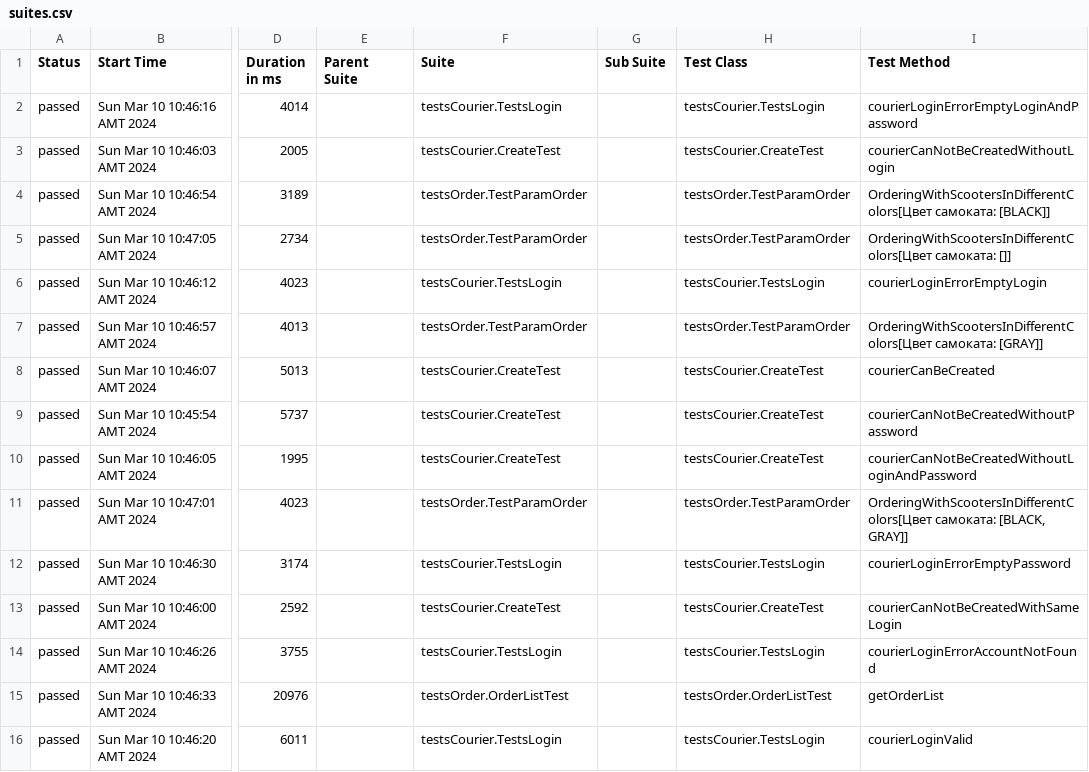
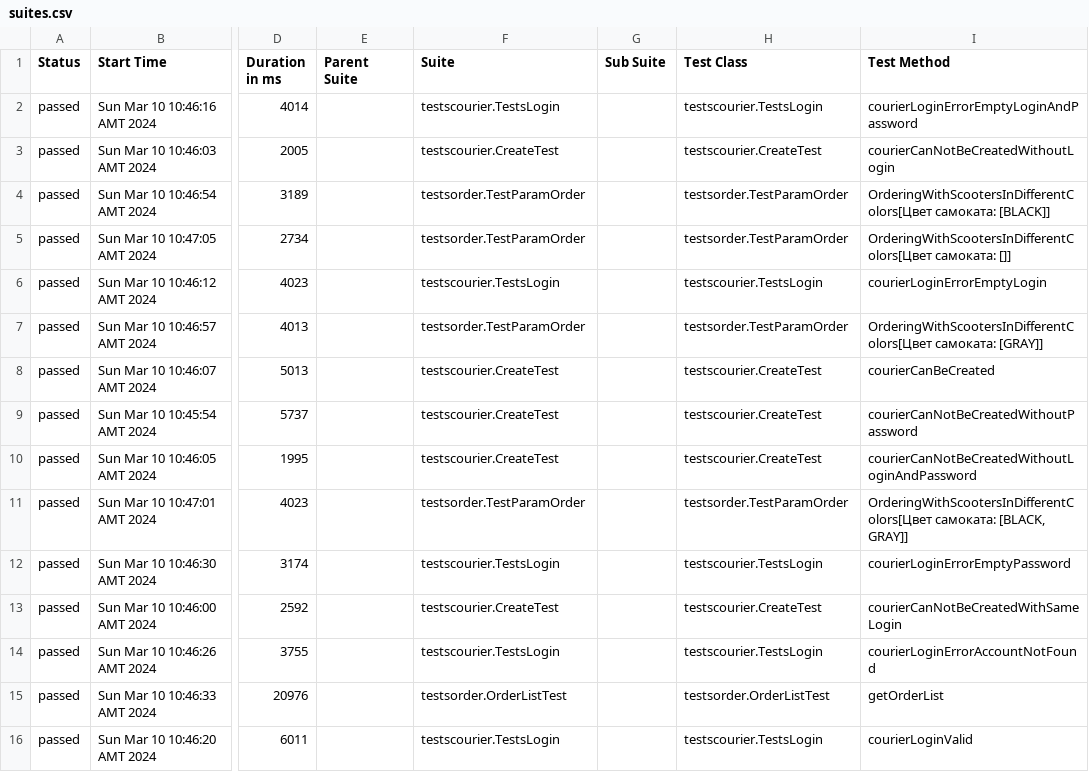
Before and after one commit to VickyyySch/Sprint_7, a CSV file: allure-report/data/suites.csv, drawn as a sheet; only a part is shown, gaps mark what is left out; the diff names each change by its address in the sheet, - before the commit and + after, or states it on an @@ line.

```diff
--- a/allure-report/data/suites.csv
+++ b/allure-report/data/suites.csv
-F2 (Suite): testsCourier.TestsLogin
+F2 (Suite): testscourier.TestsLogin
-H2 (Test Class): testsCourier.TestsLogin
+H2 (Test Class): testscourier.TestsLogin
-F3 (Suite): testsCourier.CreateTest
+F3 (Suite): testscourier.CreateTest
-H3 (Test Class): testsCourier.CreateTest
+H3 (Test Class): testscourier.CreateTest
-F4:F5 (Suite): testsOrder.TestParamOrder
+F4:F5 (Suite): testsorder.TestParamOrder
-H4:H5 (Test Class): testsOrder.TestParamOrder
+H4:H5 (Test Class): testsorder.TestParamOrder
-F6 (Suite): testsCourier.TestsLogin
+F6 (Suite): testscourier.TestsLogin
-H6 (Test Class): testsCourier.TestsLogin
+H6 (Test Class): testscourier.TestsLogin
-F7 (Suite): testsOrder.TestParamOrder
+F7 (Suite): testsorder.TestParamOrder
-H7 (Test Class): testsOrder.TestParamOrder
+H7 (Test Class): testsorder.TestParamOrder
-F8:F10 (Suite): testsCourier.CreateTest
+F8:F10 (Suite): testscourier.CreateTest
-H8:H10 (Test Class): testsCourier.CreateTest
+H8:H10 (Test Class): testscourier.CreateTest
-F11 (Suite): testsOrder.TestParamOrder
+F11 (Suite): testsorder.TestParamOrder
-H11 (Test Class): testsOrder.TestParamOrder
+H11 (Test Class): testsorder.TestParamOrder
-F12 (Suite): testsCourier.TestsLogin
+F12 (Suite): testscourier.TestsLogin
-H12 (Test Class): testsCourier.TestsLogin
+H12 (Test Class): testscourier.TestsLogin
-F13 (Suite): testsCourier.CreateTest
+F13 (Suite): testscourier.CreateTest
-H13 (Test Class): testsCourier.CreateTest
+H13 (Test Class): testscourier.CreateTest
-F14 (Suite): testsCourier.TestsLogin
+F14 (Suite): testscourier.TestsLogin
-H14 (Test Class): testsCourier.TestsLogin
+H14 (Test Class): testscourier.TestsLogin
-F15 (Suite): testsOrder.OrderListTest
+F15 (Suite): testsorder.OrderListTest
-H15 (Test Class): testsOrder.OrderListTest
+H15 (Test Class): testsorder.OrderListTest
-F16 (Suite): testsCourier.TestsLogin
+F16 (Suite): testscourier.TestsLogin
-H16 (Test Class): testsCourier.TestsLogin
+H16 (Test Class): testscourier.TestsLogin
```
Also changed, not shown: 54 other files.
